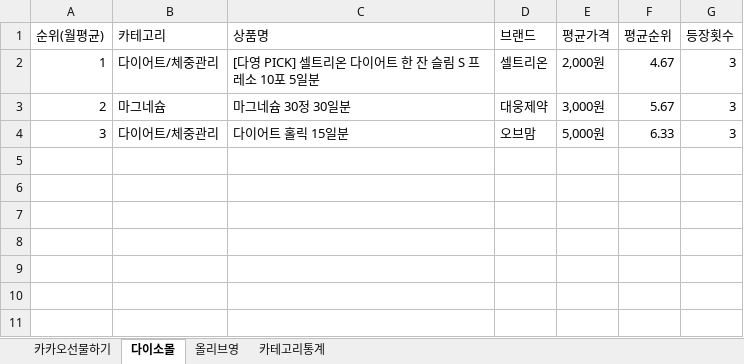
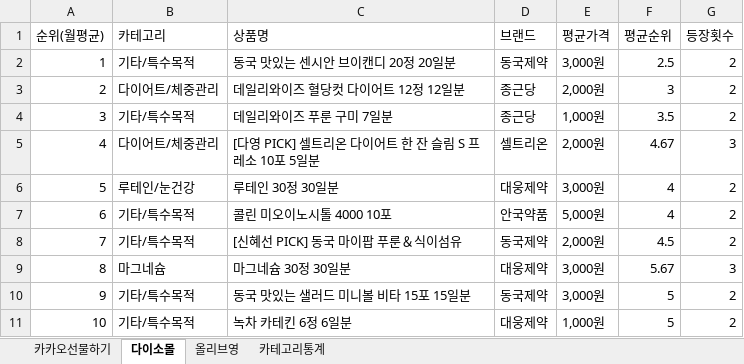
Before and after one commit to primexx98-sudo/Health-Ranking, an Excel workbook: data/monthly/2026-06_월별취합.xlsx, sheet 다이소몰, drawn as a sheet; values as stored, in another font and other column widths than the file's, no borders; removed rows and columns are numbered as before the commit, all else as after; the diff names each change by its address in the sheet, - before the commit and + after, or states it on an @@ line.

Commit message:
fix: 월별 랭킹 등장횟수 필터 소급 완화 (표본 적은 플랫폼 TOP10 미달 방지)
3회 기준 필터 후 10개 미만이면 2회->1회로 순차 완화해 최종 10개를 채우도록 수정.
다이소몰처럼 표본이 적은 플랫폼에서 3개만 집계되던 문제 해결.
2026-06 월별취합 데이터 재생성하여 반영.

```diff
--- a/data/monthly/2026-06_월별취합.xlsx (sheet 다이소몰)
+++ b/data/monthly/2026-06_월별취합.xlsx (sheet 다이소몰)
+row 2: 1 | 기타/특수목적 | 동국 맛있는 센시안 브이캔디 20정 20일분 | 동국제약 | 3,000원 | 2.5 | 2
+row 3: 2 | 다이어트/체중관리 | 데일리와이즈 혈당컷 다이어트 12정 12일분 | 종근당 | 2,000원 | 3 | 2
+row 4: 3 | 기타/특수목적 | 데일리와이즈 푸룬 구미 7일분 | 종근당 | 1,000원 | 3.5 | 2
-A5 (순위(월평균)): 1
+A5 (순위(월평균)): 4
+row 6: 5 | 루테인/눈건강 | 루테인 30정 30일분 | 대웅제약 | 3,000원 | 4 | 2
+row 7: 6 | 기타/특수목적 | 콜린 미오이노시톨 4000 10포 | 안국약품 | 5,000원 | 4 | 2
+row 8: 7 | 기타/특수목적 | [신혜선 PICK] 동국 마이팝 푸룬＆식이섬유 | 동국제약 | 2,000원 | 4.5 | 2
-A9 (순위(월평균)): 2
+A9 (순위(월평균)): 8
-row 4: 3 | 다이어트/체중관리 | 다이어트 홀릭 15일분 | 오브맘 | 5,000원 | 6.33 | 3
+row 10: 9 | 기타/특수목적 | 동국 맛있는 샐러드 미니볼 비타 15포 15일분 | 동국제약 | 3,000원 | 5 | 2
+row 11: 10 | 기타/특수목적 | 녹차 카테킨 6정 6일분 | 대웅제약 | 1,000원 | 5 | 2
```
Also changed, not shown: sheet 카테고리통계, 2 other files.
